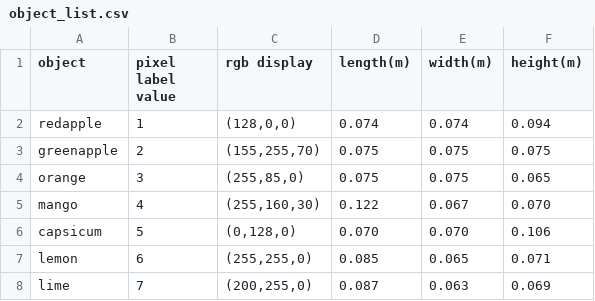
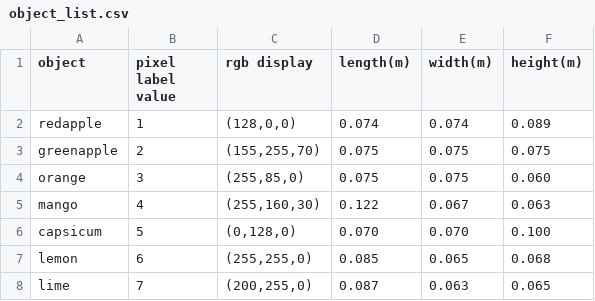
Before and after one commit to NicholasWongDaBest/ECE4078-G15, a CSV file: object_list.csv, drawn as a sheet.

Commit message:
Refresh truemap and fruit height calibration
Updates the arena ground-truth map coordinates in `truemap.txt` and adjusts fruit heights in `object_list.csv` using the latest run-log re-fit values (length/width unchanged). Also records the recalibration and score-transfer analysis in `FINAL_DEMO_TASKS.md`, and fixes the truemap generator image reference by switching `config.yaml` to `testmap1.JPEG` alongside the updated input image.

```diff
--- a/object_list.csv
+++ b/object_list.csv
@@ -1,8 +1,8 @@
 object,pixel label value,rgb display,length(m),width(m),height(m)
-redapple,1,"(128,0,0)",0.074,0.074,0.094
+redapple,1,"(128,0,0)",0.074,0.074,0.089
 greenapple,2,"(155,255,70)",0.075,0.075,0.075
-orange,3,"(255,85,0)",0.075,0.075,0.065
-mango,4,"(255,160,30)",0.122,0.067,0.070
-capsicum,5,"(0,128,0)",0.070,0.070,0.106
-lemon,6,"(255,255,0)",0.085,0.065,0.071
-lime,7,"(200,255,0)",0.087,0.063,0.069
+orange,3,"(255,85,0)",0.075,0.075,0.060
+mango,4,"(255,160,30)",0.122,0.067,0.063
+capsicum,5,"(0,128,0)",0.070,0.070,0.100
+lemon,6,"(255,255,0)",0.085,0.065,0.068
+lime,7,"(200,255,0)",0.087,0.063,0.065
```
Also changed, not shown: 4 other files.
